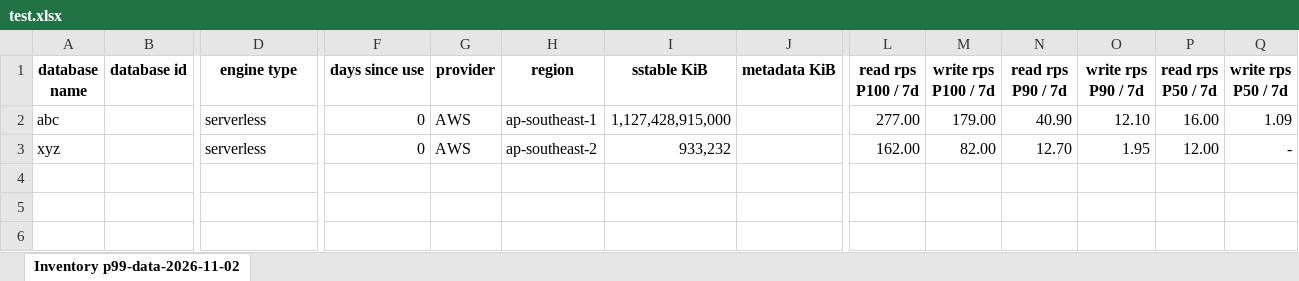
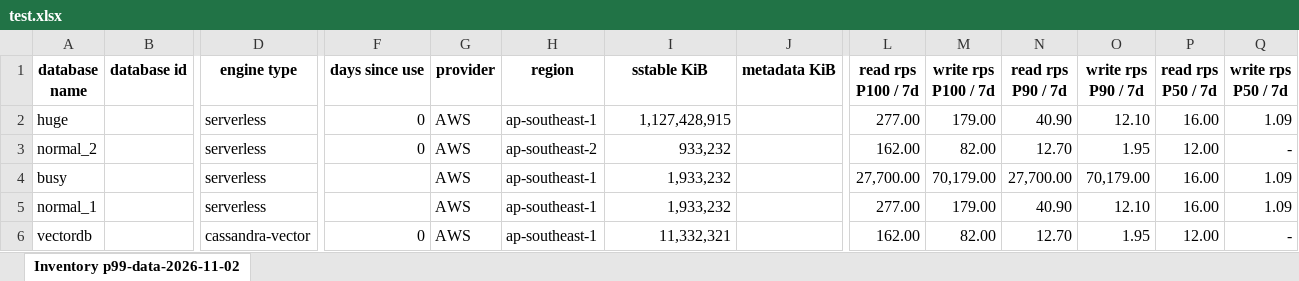
Before and after one commit to HiltonRosenfeld/pcu_sizing, an Excel workbook: test.xlsx, sheet Inventory p99-data-2026-11-02, drawn as a sheet; only a part is shown, gaps mark what is left out; values as stored, in another font and other column widths than the file's, no borders; rows hold the shown columns only; the diff names each change by its address in the sheet, - before the commit and + after, or states it on an @@ line.

```diff
--- a/test.xlsx (sheet Inventory p99-data-2026-11-02)
+++ b/test.xlsx (sheet Inventory p99-data-2026-11-02)
-A2 (database name): abc
+A2 (database name): huge
-I2 (sstable KiB): 1,127,428,915,000
+I2 (sstable KiB): 1,127,428,915
-A3 (database name): xyz
+A3 (database name): normal_2
+row 4: busy |  | serverless |  | AWS | ap-southeast-1 | 1,933,232 |  | 27,700.00 | 70,179.00 | 27,700.00 | 70,179.00 | 16.00 | 1.09
+row 5: normal_1 |  | serverless |  | AWS | ap-southeast-1 | 1,933,232 |  | 277.00 | 179.00 | 40.90 | 12.10 | 16.00 | 1.09
+row 6: vectordb |  | cassandra-vector | 0 | AWS | ap-southeast-1 | 11,332,321 |  | 162.00 | 82.00 | 12.70 | 1.95 | 12.00 | -
```
Also changed, not shown: 4 other files.
